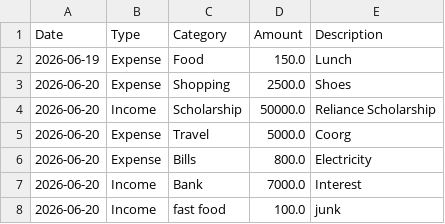
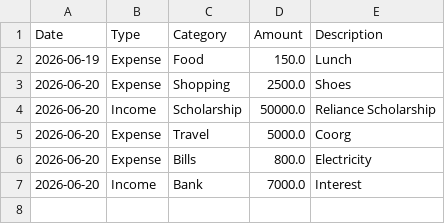
Before and after one commit to august-17/Personal-Finance-Dashboard, a CSV file: transactions.csv, drawn as a sheet; the diff names each change by its address in the sheet, - before the commit and + after, or states it on an @@ line.

Commit message:
Add transaction deletion feature

```diff
--- a/transactions.csv
+++ b/transactions.csv
-row 8: 2026-06-20 | Income | fast food | 100.0 | junk
```
Also changed, not shown: 1 other file.
